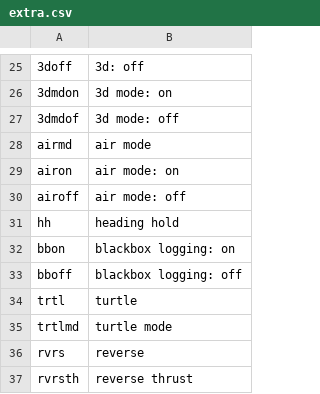
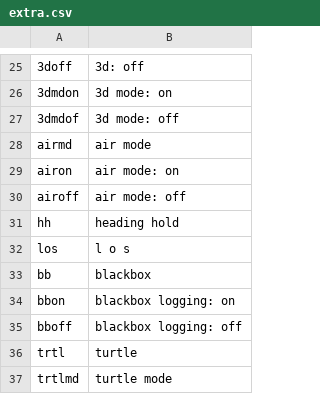
Before and after one commit to FinalFrag/lexi-soundpack, a CSV file: files/extra.csv, drawn as a sheet; only a part is shown, gaps mark what is left out; the shorter side is filled out with more unchanged rows; the diff names each change by its address in the sheet, - before the commit and + after, or states it on an @@ line.

Commit message:
Added blackbox and los

```diff
--- a/files/extra.csv
+++ b/files/extra.csv
+row 32: los | l o s
+row 33: bb | blackbox
```
Also changed, not shown: 2 other files.
